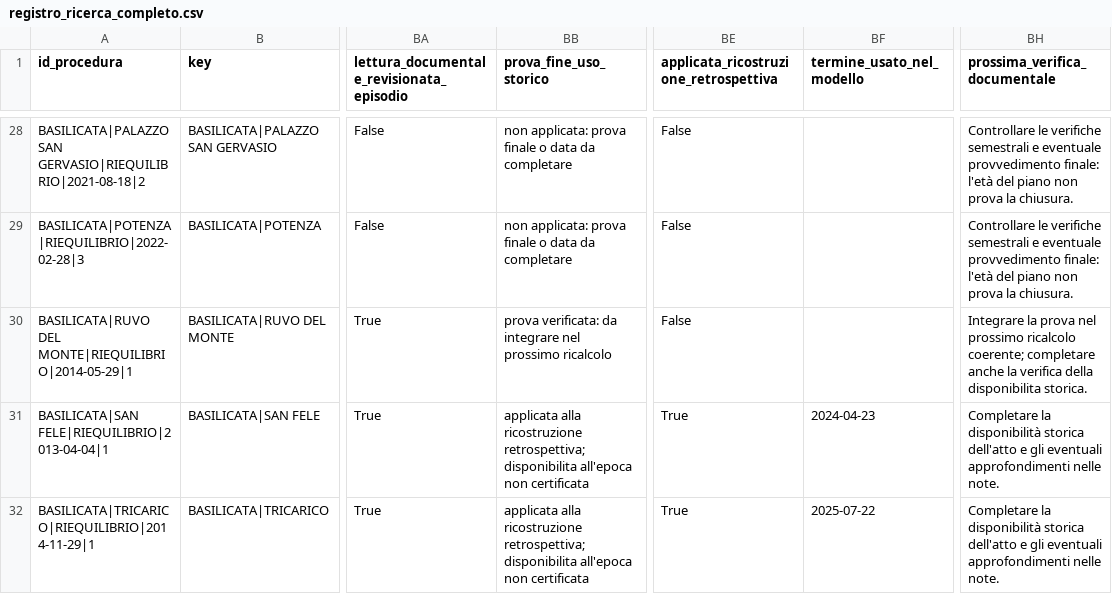
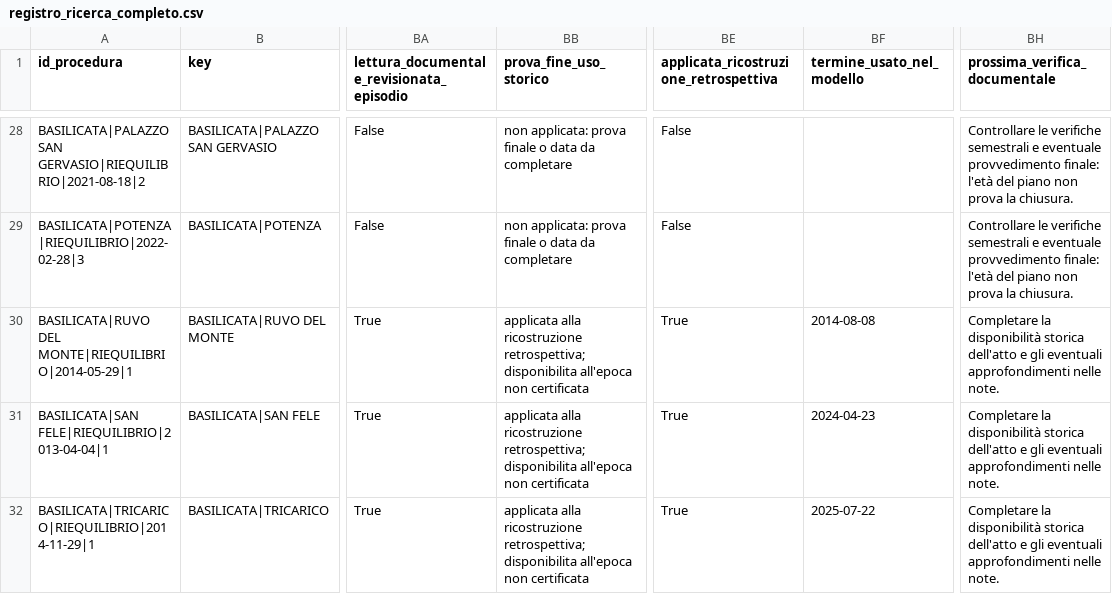
Before and after one commit to ricmazza2000/tesi, a CSV file: ricerca_riequilibri/registro_ricerca_completo.csv, drawn as a sheet; only a part is shown, gaps mark what is left out; the diff covers the shown part only; the diff names each change by its address in the sheet, - before the commit and + after, or states it on an @@ line.

Commit message:
Pubblica i ritiri verificati di Ruvo del Monte e Mussomeli

```diff
--- a/ricerca_riequilibri/registro_ricerca_completo.csv
+++ b/ricerca_riequilibri/registro_ricerca_completo.csv
-BB30 (prova_fine_uso_storico): prova verificata: da integrare nel prossimo ricalcolo
+BB30 (prova_fine_uso_storico): applicata alla ricostruzione retrospettiva; disponibilita all'epoca non certificata
-BE30: False
+BE30: True
-BF30 (termine_usato_nel_modello): (empty)
+BF30 (termine_usato_nel_modello): 2014-08-08
-BH30 (prossima_verifica_documentale): Integrare la prova nel prossimo ricalcolo coerente; completare anche la verifica della disponibilita storica.
+BH30 (prossima_verifica_documentale): Completare la disponibilità storica dell'atto e gli eventuali approfondimenti nelle note.
```
Also changed, not shown: 19 edited cells elsewhere in this file, ricerca_riequilibri/chiusure_ancora_da_documentare.csv, 27 other files.
